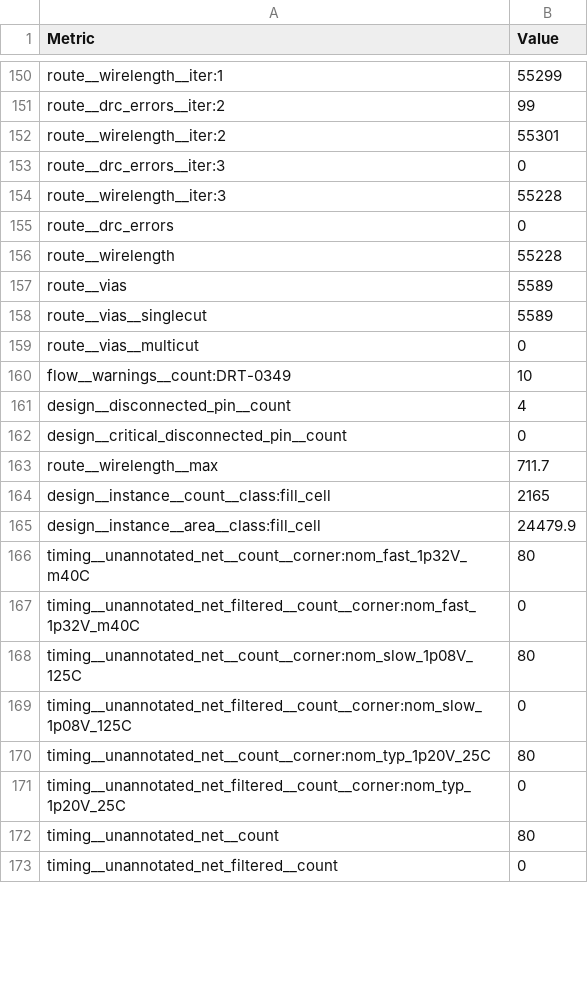
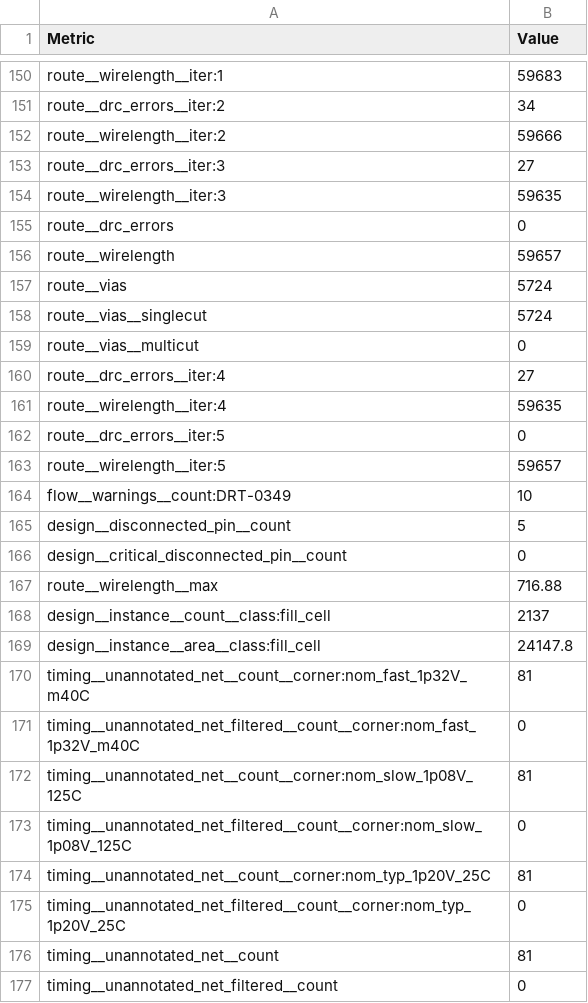
Before and after one commit to HeiChips/heichips25-internal, a CSV file: macro/metrics.csv, drawn as a sheet; only a part is shown, gaps mark what is left out; addresses are those after the commit; the diff covers the shown part only; the diff names each change by its address in the sheet, - before the commit and + after, or states it on an @@ line.

```diff
--- a/macro/metrics.csv
+++ b/macro/metrics.csv
-B150 (Value): 55299
+B150 (Value): 59683
-B151 (Value): 99
+B151 (Value): 34
-B152 (Value): 55301
+B152 (Value): 59666
-B153 (Value): 0
+B153 (Value): 27
-B154 (Value): 55228
+B154 (Value): 59635
-B156 (Value): 55228
+B156 (Value): 59657
-B157:B158 (Value): 5589
+B157:B158 (Value): 5724
+row 160: route__drc_errors__iter:4 | 27
+row 161: route__wirelength__iter:4 | 59635
+row 162: route__drc_errors__iter:5 | 0
+row 163: route__wirelength__iter:5 | 59657
-B165 (Value): 4
+B165 (Value): 5
-B167 (Value): 711.7
+B167 (Value): 716.88
-B168 (Value): 2165
+B168 (Value): 2137
-B169 (Value): 24479.9
+B169 (Value): 24147.8
-B170 (Value): 80
+B170 (Value): 81
-B172 (Value): 80
+B172 (Value): 81
-B174 (Value): 80
+B174 (Value): 81
-B176 (Value): 80
+B176 (Value): 81
```
Also changed, not shown: 66 edited cells elsewhere in this file, 21 other files.
